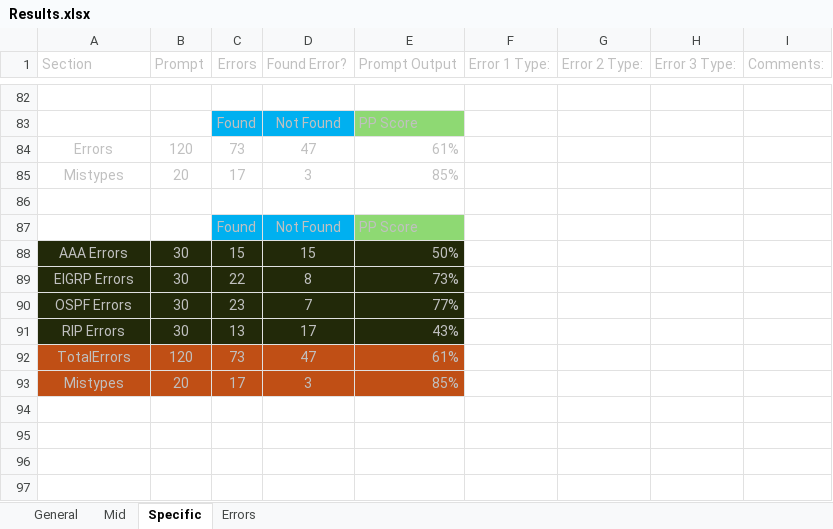
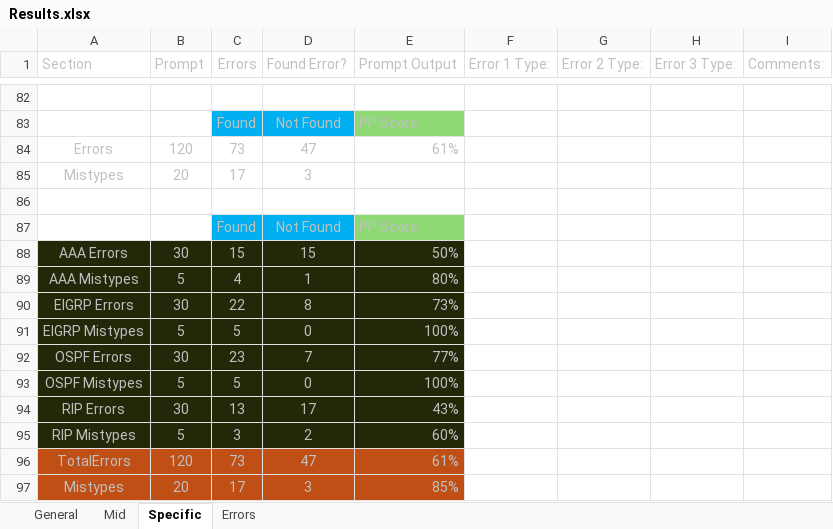
Before and after one commit to Jownic/Dissertation, an Excel workbook: Results.xlsx, sheet Specific, drawn as a sheet; only a part is shown, gaps mark what is left out; values as stored, in another font and other column widths than the file's, no borders; the diff names each change by its address in the sheet, - before the commit and + after, or states it on an @@ line.

Commit message:
Updating information
Results was updated with individual protocol mistype PP Scores

Results and discussion was created and first draft completed

```diff
--- a/Results.xlsx (sheet Specific)
+++ b/Results.xlsx (sheet Specific)
-E85 (Prompt Output): 85%
+E85 (Prompt Output): (empty)
+row 89: AAA Mistypes | 5 | 4 | 1 | 80%
+row 91: EIGRP Mistypes | 5 | 5 | 0 | 100%
+row 93: OSPF Mistypes | 5 | 5 | 0 | 100%
+row 95: RIP Mistypes | 5 | 3 | 2 | 60%
```
Also changed, not shown: sheet Mid, sheet General, formulas that keep their value, 1 other file.
